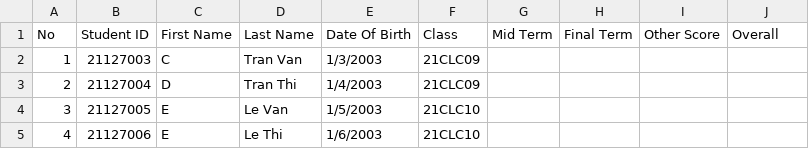
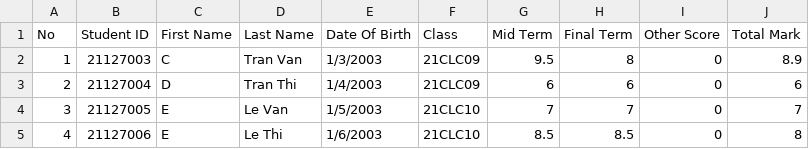
Before and after one commit to lehoangthienan207/Group-7-CoursesRegistrationSystem, a CSV file: PROJECT COURSES REGISTRATION SYSTEM/PROJECT/2021-2022/semester 1/MTH1_student_list.csv, drawn as a sheet.

```diff
--- a/PROJECT COURSES REGISTRATION SYSTEM/PROJECT/2021-2022/semester 1/MTH1_student_list.csv
+++ b/PROJECT COURSES REGISTRATION SYSTEM/PROJECT/2021-2022/semester 1/MTH1_student_list.csv
@@ -1,5 +1,5 @@
-No,Student ID,First Name,Last Name,Date Of Birth,Class,Mid Term,Final Term,Other Score,Overall
-1,21127003, C,Tran Van,1/3/2003,21CLC09,
-2,21127004, D,Tran Thi,1/4/2003,21CLC09,
-3,21127005, E,Le Van,1/5/2003,21CLC10,
-4,21127006, E,Le Thi,1/6/2003,21CLC10,
+No,Student ID,First Name,Last Name,Date Of Birth,Class,Mid Term,Final Term,Other Score,Total Mark
+1,21127003, C,Tran Van,1/3/2003,21CLC09,9.5,8,0,8.9
+2,21127004, D,Tran Thi,1/4/2003,21CLC09,6,6,0,6
+3,21127005, E,Le Van,1/5/2003,21CLC10,7,7,0,7
+4,21127006, E,Le Thi,1/6/2003,21CLC10,8.5,8.5,0,8
```
Also changed, not shown: PROJECT COURSES REGISTRATION SYSTEM/PROJECT/staff.csv, PROJECT COURSES REGISTRATION SYSTEM/PROJECT/student.csv, 6 other files.
